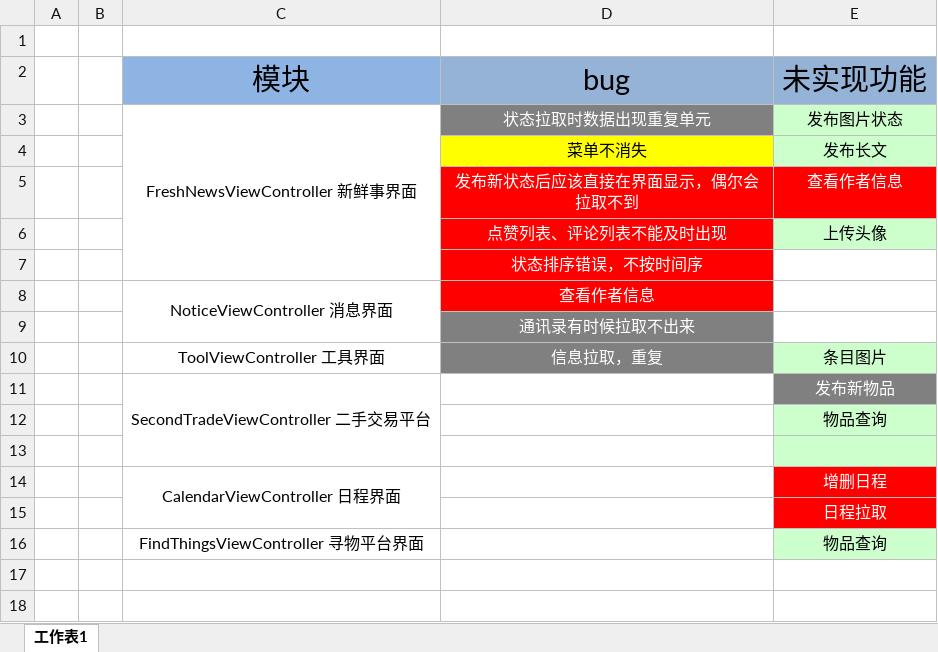
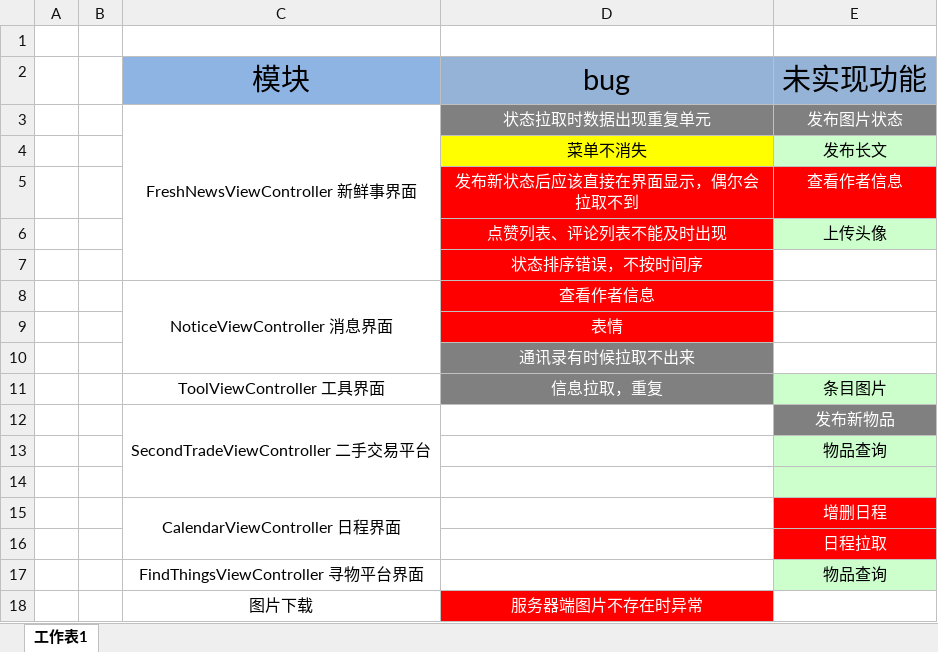
Before and after one commit to cen5bin/HITRen, an Excel workbook: devdoc.xlsx, sheet 工作表1, drawn as a sheet; values as stored, in another font and other column widths than the file's, no borders; the diff names each change by its address in the sheet, - before the commit and + after, or states it on an @@ line.

```diff
--- a/devdoc.xlsx (sheet 工作表1)
+++ b/devdoc.xlsx (sheet 工作表1)
@@ E3 fill: #CCFFCC → #808080, text colour: black → #FFFFFF @@
+row 9:  |  |  | 表情
+row 18:  |  | 图片下载 | 服务器端图片不存在时异常
```
Also changed, not shown: 4 other files.
